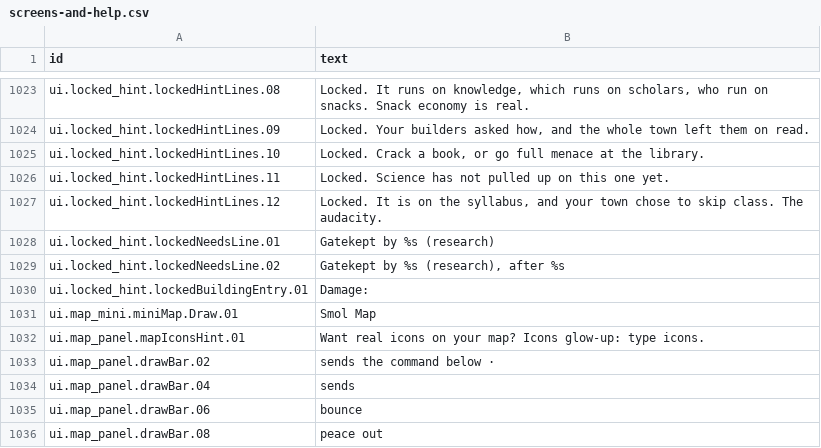
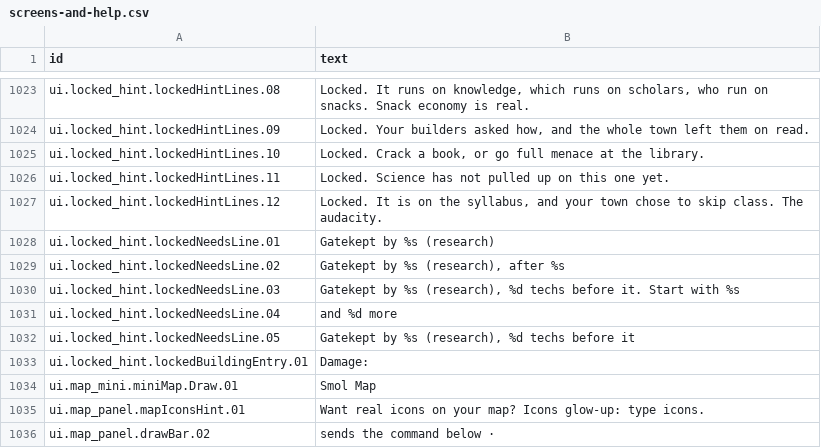
Before and after one commit to espresso20/ageforge, a CSV file: words/vibe/screens-and-help.csv, drawn as a sheet; only a part is shown, gaps mark what is left out; the shorter side is filled out with more unchanged rows.

Commit message:
fix(buildings): a short needs line for locked buildings (#350)
A locked building now says how many techs stand before the one it needs and names up to three you can research right now, instead of listing every missing tech in no real order.

```diff
--- a/words/vibe/screens-and-help.csv
+++ b/words/vibe/screens-and-help.csv
@@ -1101,2 +1101,5 @@ ui.locked_hint.lockedNeedsLine.01,Gatekept by %s (research)
 ui.locked_hint.lockedNeedsLine.02,"Gatekept by %s (research), after %s"
+ui.locked_hint.lockedNeedsLine.03,"Gatekept by %s (research), %d techs before it. Start with %s"
+ui.locked_hint.lockedNeedsLine.04," and %d more"
+ui.locked_hint.lockedNeedsLine.05,"Gatekept by %s (research), %d techs before it"
 ui.locked_hint.lockedBuildingEntry.01,"   Damage: "
```
Also changed, not shown: 7 other files.
